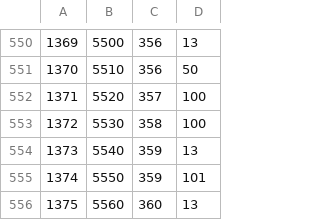
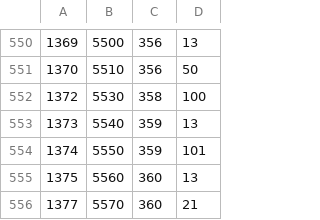
Before and after one commit to vanyog/grammar-bg, a CSV file: data/w_forms.csv, drawn as a sheet; only a part is shown, gaps mark what is left out; the shorter side is filled out with more unchanged rows; the diff names each change by its address in the sheet, - before the commit and + after, or states it on an @@ line.

```diff
--- a/data/w_forms.csv
+++ b/data/w_forms.csv
-row 552: 1371 | 5520 | 357 | 100
```
Also changed, not shown: data/w_table_props.csv, data/w_tables.csv, 10 other files.
